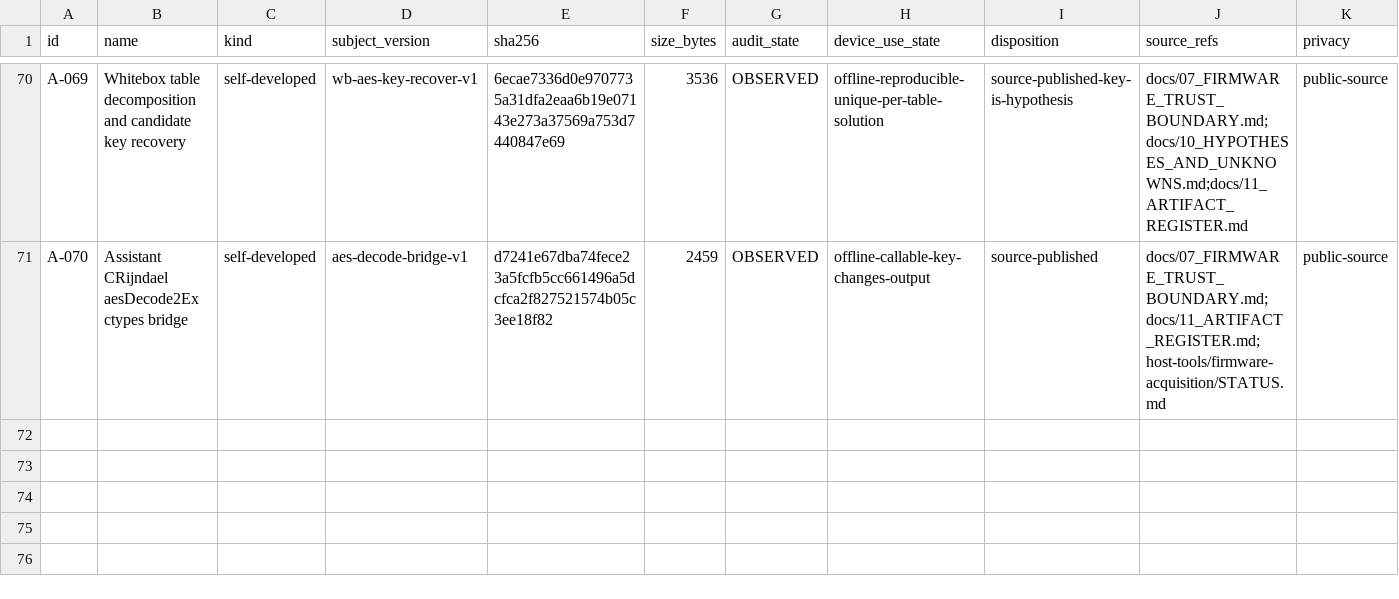
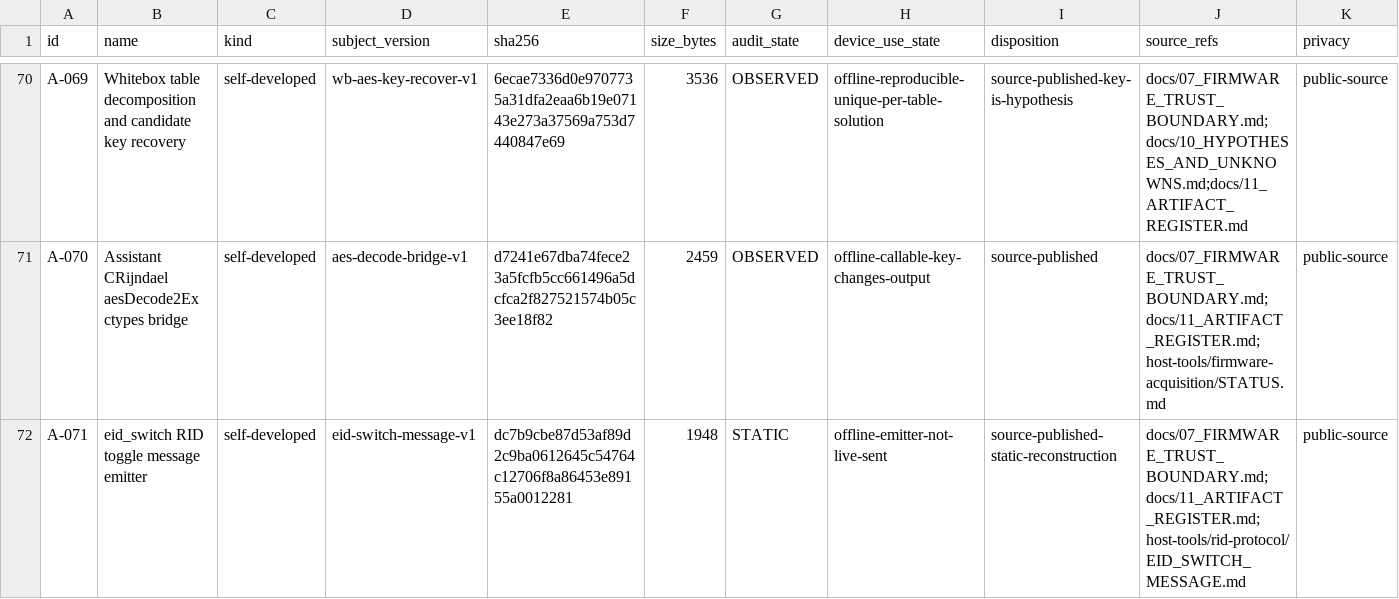
Before and after one commit to Sapphire-Rapids/DJI-RC2-Mini5Pro-Research, a CSV file: evidence/artifacts.csv, drawn as a sheet; only a part is shown, gaps mark what is left out; the diff names each change by its address in the sheet, - before the commit and + after, or states it on an @@ line.

```diff
--- a/evidence/artifacts.csv
+++ b/evidence/artifacts.csv
+row 72: A-071 | eid_switch RID toggle message emitter | self-developed | eid-switch-message-v1 | dc7b9cbe87d53af89d2c9ba0612645c54764c12706f8a86453e89155a0012281 | 1948 | STATIC | offline-emitter-not-live-sent | source-published-static-reconstruction | docs/07_FIRMWARE_TRUST_BOUNDARY.md;docs/11_ARTIFACT_REGISTER.md;host-tools/rid-protocol/EID_SWITCH_MESSAGE.md | public-source
```
Also changed, not shown: evidence/claims.csv, 5 other files.
